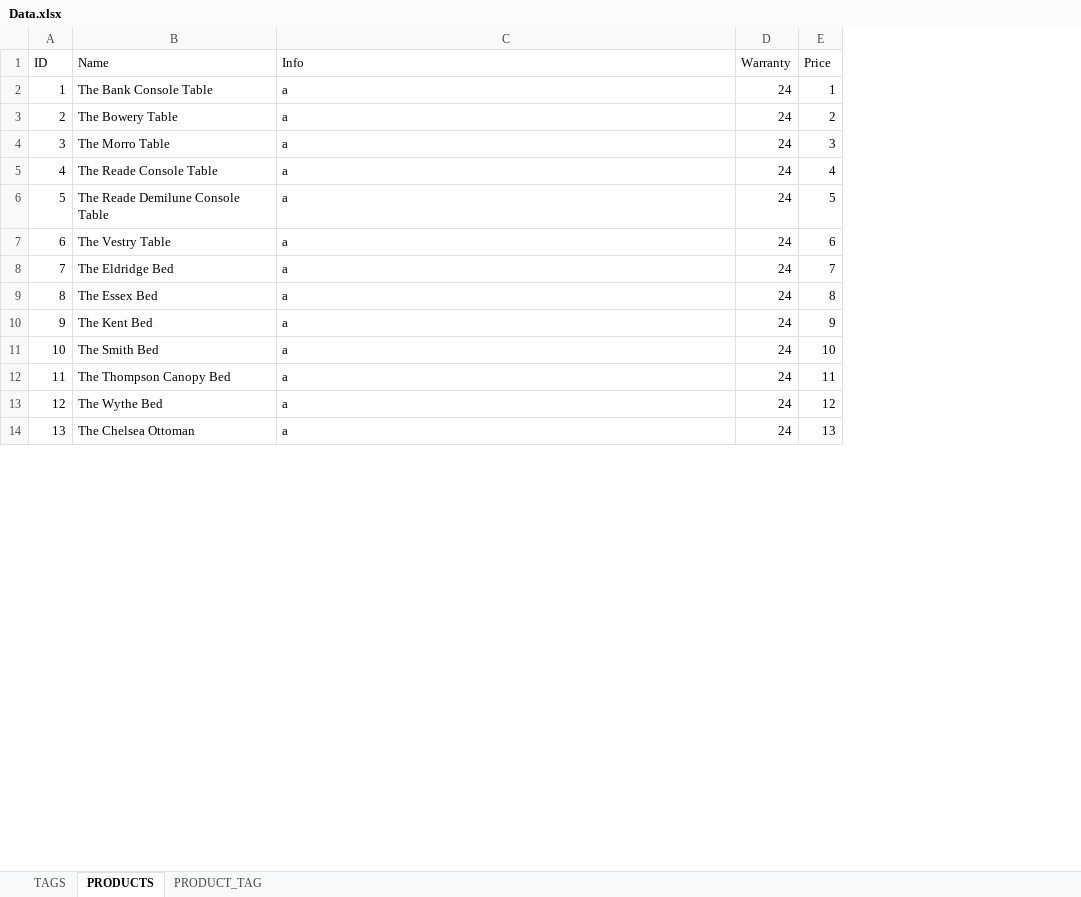
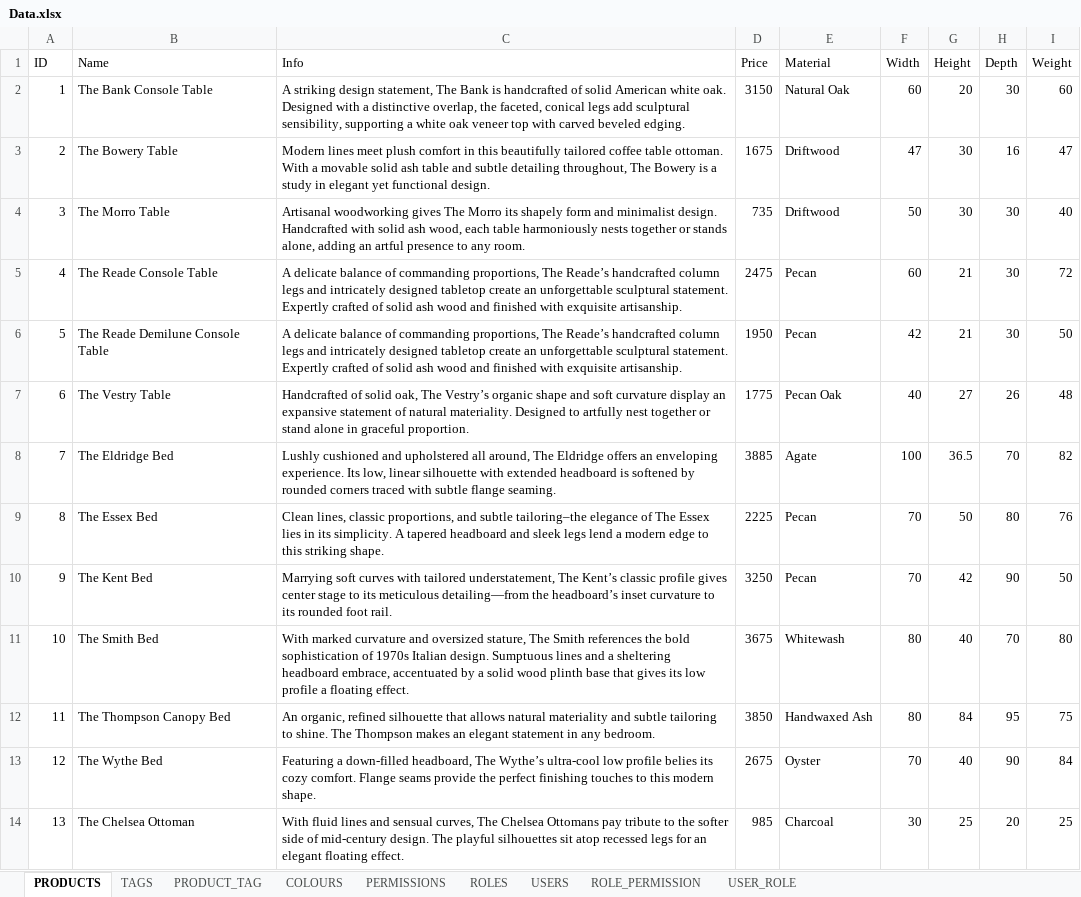
Before and after one commit to hungnh219/FurnitureWebsite, an Excel workbook: data/Data.xlsx, sheet PRODUCTS, drawn as a sheet; only a part is shown; values as stored, in another font and other column widths than the file's, no borders; removed rows and columns are numbered as before the commit, all else as after; the diff covers the shown part only; the diff names each change by its address in the sheet, - before the commit and + after, or states it on an @@ line.

```diff
--- a/data/Data.xlsx (sheet PRODUCTS)
+++ b/data/Data.xlsx (sheet PRODUCTS)
+sheet tab: COLOURS
+sheet tab: PERMISSIONS
+sheet tab: ROLES
+sheet tab: USERS
+sheet tab: ROLE_PERMISSION
+sheet tab: USER_ROLE
@@ sheet tab order changed: PRODUCTS | TAGS | PRODUCT_TAG | COLOURS | PERMISSIONS | ROLES | USERS | ROLE_PERMISSION | USER_ROLE @@
-column D (Warranty), rows 2-14: all 24
+column E (Material), rows 2-14: Natural Oak | Driftwood | Driftwood | Pecan | Pecan | Pecan Oak | Agate | Pecan | Pecan | Whitewash | Handwaxed Ash | Oyster | Charcoal
+column F (Width), rows 2-14: 60 | 47 | 50 | 60 | 42 | 40 | 100 | 70 | 70 | 80 | 80 | 70 | 30
+column G (Height), rows 2-14: 20 | 30 | 30 | 21 | 21 | 27 | 36.5 | 50 | 42 | 40 | 84 | 40 | 25
+column H (Depth), rows 2-14: 30 | 16 | 30 | 30 | 30 | 26 | 70 | 80 | 90 | 70 | 95 | 90 | 20
+column I (Weight), rows 2-14: 60 | 47 | 40 | 72 | 50 | 48 | 82 | 76 | 50 | 80 | 75 | 84 | 25
-C2 (Info): a
+C2 (Info): A striking design statement, The Bank is handcrafted of solid American white oak. Designed with a distinctive overlap, the faceted, conical legs add sculptural sensibility, supporting a white oak veneer top with carved beveled edging.
-D2 (Price): 1
+D2 (Price): 3150
-C3 (Info): a
+C3 (Info): Modern lines meet plush comfort in this beautifully tailored coffee table ottoman. With a movable solid ash table and subtle detailing throughout, The Bowery is a study in elegant yet functional design.
-D3 (Price): 2
+D3 (Price): 1675
-C4 (Info): a
+C4 (Info): Artisanal woodworking gives The Morro its shapely form and minimalist design. Handcrafted with solid ash wood, each table harmoniously nests together or stands alone, adding an artful presence to any room.
-D4 (Price): 3
+D4 (Price): 735
-C5:C6 (Info): a
+C5:C6 (Info): A delicate balance of commanding proportions, The Reade’s handcrafted column legs and intricately designed tabletop create an unforgettable sculptural statement. Expertly crafted of solid ash wood and finished with exquisite artisanship.
-D5 (Price): 4
+D5 (Price): 2475
-D6 (Price): 5
+D6 (Price): 1950
-C7 (Info): a
+C7 (Info): Handcrafted of solid oak, The Vestry’s organic shape and soft curvature display an expansive statement of natural materiality. Designed to artfully nest together or stand alone in graceful proportion.
-D7 (Price): 6
+D7 (Price): 1775
-C8 (Info): a
+C8 (Info): Lushly cushioned and upholstered all around, The Eldridge offers an enveloping experience. Its low, linear silhouette with extended headboard is softened by rounded corners traced with subtle flange seaming.
-D8 (Price): 7
+D8 (Price): 3885
-C9 (Info): a
+C9 (Info): Clean lines, classic proportions, and subtle tailoring–the elegance of The Essex lies in its simplicity. A tapered headboard and sleek legs lend a modern edge to this striking shape.
-D9 (Price): 8
+D9 (Price): 2225
-C10 (Info): a
+C10 (Info): Marrying soft curves with tailored understatement, The Kent’s classic profile gives center stage to its meticulous detailing—from the headboard’s inset curvature to its rounded foot rail.
-D10 (Price): 9
+D10 (Price): 3250
-C11 (Info): a
+C11 (Info): With marked curvature and oversized stature, The Smith references the bold sophistication of 1970s Italian design. Sumptuous lines and a sheltering headboard embrace, accentuated by a solid wood plinth base that gives its low profile a floating effect.
-D11 (Price): 10
+D11 (Price): 3675
-C12 (Info): a
+C12 (Info): An organic, refined silhouette that allows natural materiality and subtle tailoring to shine. The Thompson makes an elegant statement in any bedroom.
-D12 (Price): 11
+D12 (Price): 3850
-C13 (Info): a
+C13 (Info): Featuring a down-filled headboard, The Wythe’s ultra-cool low profile belies its cozy comfort. Flange seams provide the perfect finishing touches to this modern shape.
-D13 (Price): 12
+D13 (Price): 2675
-C14 (Info): a
+C14 (Info): With fluid lines and sensual curves, The Chelsea Ottomans pay tribute to the softer side of mid-century design. The playful silhouettes sit atop recessed legs for an elegant floating effect.
-D14 (Price): 13
+D14 (Price): 985
```
Also changed, not shown: 72 edited cells elsewhere in this sheet, data/DataGuide.xlsx, 2 other files.
